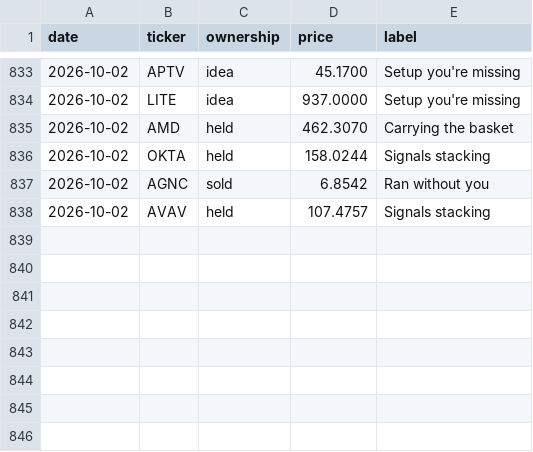
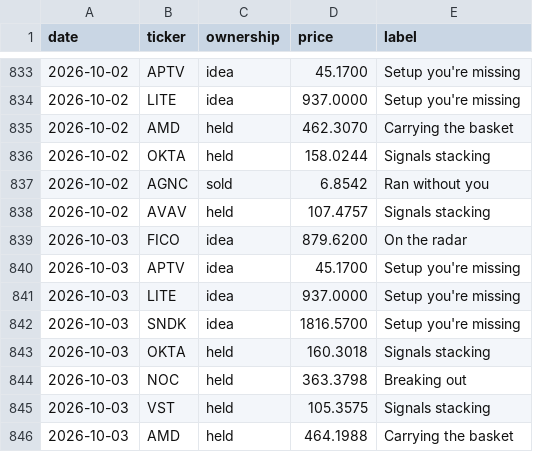
Before and after one commit to newpov/stocks-dashboard, a CSV file: data/bigbrain_log.csv, drawn as a sheet; only a part is shown, gaps mark what is left out.

```diff
--- a/data/bigbrain_log.csv
+++ b/data/bigbrain_log.csv
@@ -838 +838,9 @@ date,ticker,ownership,price,label
 2026-10-02,AVAV,held,107.4757,Signals stacking
+2026-10-03,FICO,idea,879.6200,On the radar
+2026-10-03,APTV,idea,45.1700,Setup you're missing
+2026-10-03,LITE,idea,937.0000,Setup you're missing
+2026-10-03,SNDK,idea,1816.5700,Setup you're missing
+2026-10-03,OKTA,held,160.3018,Signals stacking
+2026-10-03,NOC,held,363.3798,Breaking out
+2026-10-03,VST,held,105.3575,Signals stacking
+2026-10-03,AMD,held,464.1988,Carrying the basket
```
Also changed, not shown: 15 other files.
